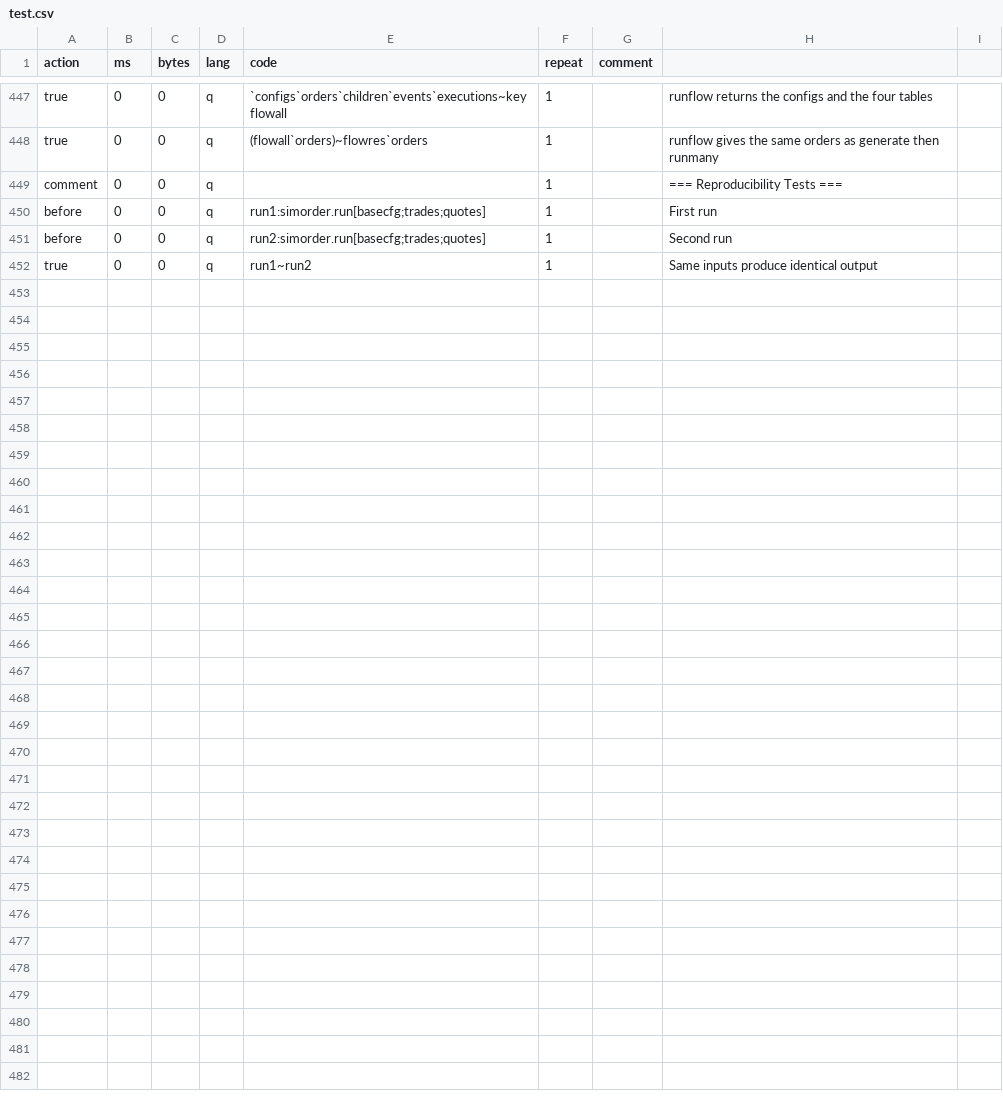
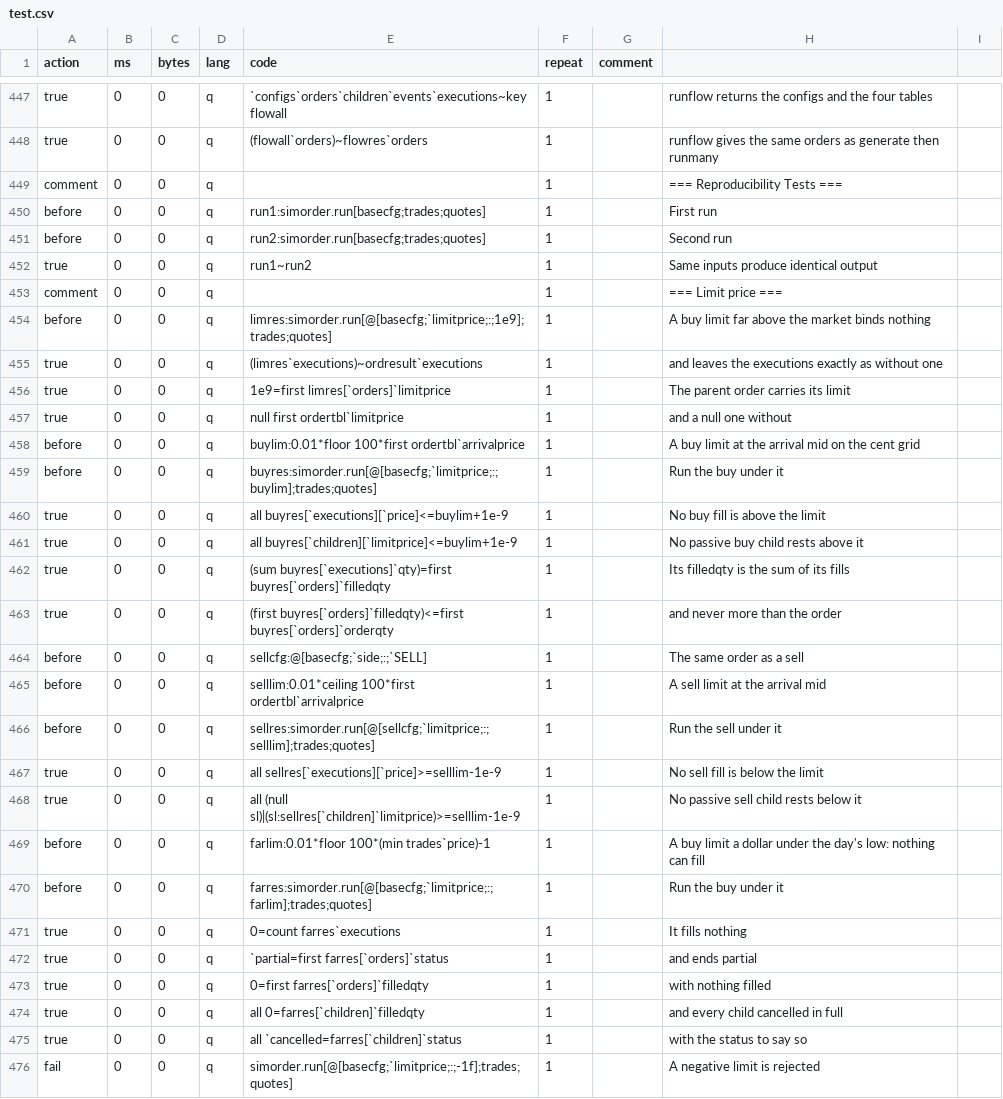
Before and after one commit to PhilSing24/kdbx-simtick, a CSV file: di/simorder/test.csv, drawn as a sheet; only a part is shown, gaps mark what is left out; the diff names each change by its address in the sheet, - before the commit and + after, or states it on an @@ line.

```diff
--- a/di/simorder/test.csv
+++ b/di/simorder/test.csv
+row 453: comment | 0 | 0 | q |  | 1 |  | === Limit price ===
+row 454: before | 0 | 0 | q | limres:simorder.run[@[basecfg;`limitprice;:;1e9];trades;quotes] | 1 |  | A buy limit far above the market binds nothing
+row 455: true | 0 | 0 | q | (limres`executions)~ordresult`executions | 1 |  | and leaves the executions exactly as without one
+row 456: true | 0 | 0 | q | 1e9=first limres[`orders]`limitprice | 1 |  | The parent order carries its limit
+row 457: true | 0 | 0 | q | null first ordertbl`limitprice | 1 |  | and a null one without
+row 458: before | 0 | 0 | q | buylim:0.01*floor 100*first ordertbl`arrivalprice | 1 |  | A buy limit at the arrival mid on the cent grid
+row 459: before | 0 | 0 | q | buyres:simorder.run[@[basecfg;`limitprice;:;buylim];trades;quotes] | 1 |  | Run the buy under it
+row 460: true | 0 | 0 | q | all buyres[`executions][`price]<=buylim+1e-9 | 1 |  | No buy fill is above the limit
+row 461: true | 0 | 0 | q | all buyres[`children][`limitprice]<=buylim+1e-9 | 1 |  | No passive buy child rests above it
+row 462: true | 0 | 0 | q | (sum buyres[`executions]`qty)=first buyres[`orders]`filledqty | 1 |  | Its filledqty is the sum of its fills
+row 463: true | 0 | 0 | q | (first buyres[`orders]`filledqty)<=first buyres[`orders]`orderqty | 1 |  | and never more than the order
+row 464: before | 0 | 0 | q | sellcfg:@[basecfg;`side;:;`SELL] | 1 |  | The same order as a sell
+row 465: before | 0 | 0 | q | selllim:0.01*ceiling 100*first ordertbl`arrivalprice | 1 |  | A sell limit at the arrival mid
+row 466: before | 0 | 0 | q | sellres:simorder.run[@[sellcfg;`limitprice;:;selllim];trades;quotes] | 1 |  | Run the sell under it
+row 467: true | 0 | 0 | q | all sellres[`executions][`price]>=selllim-1e-9 | 1 |  | No sell fill is below the limit
+row 468: true | 0 | 0 | q | all (null sl)|(sl:sellres[`children]`limitprice)>=selllim-1e-9 | 1 |  | No passive sell child rests below it
+row 469: before | 0 | 0 | q | farlim:0.01*floor 100*(min trades`price)-1 | 1 |  | A buy limit a dollar under the day's low: nothing can fill
+row 470: before | 0 | 0 | q | farres:simorder.run[@[basecfg;`limitprice;:;farlim];trades;quotes] | 1 |  | Run the buy under it
+row 471: true | 0 | 0 | q | 0=count farres`executions | 1 |  | It fills nothing
+row 472: true | 0 | 0 | q | `partial=first farres[`orders]`status | 1 |  | and ends partial
+row 473: true | 0 | 0 | q | 0=first farres[`orders]`filledqty | 1 |  | with nothing filled
+row 474: true | 0 | 0 | q | all 0=farres[`children]`filledqty | 1 |  | and every child cancelled in full
+row 475: true | 0 | 0 | q | all `cancelled=farres[`children]`status | 1 |  | with the status to say so
+row 476: fail | 0 | 0 | q | simorder.run[@[basecfg;`limitprice;:;-1f];trades;quotes] | 1 |  | A negative limit is rejected
```
Also changed, not shown: 3 other files.
